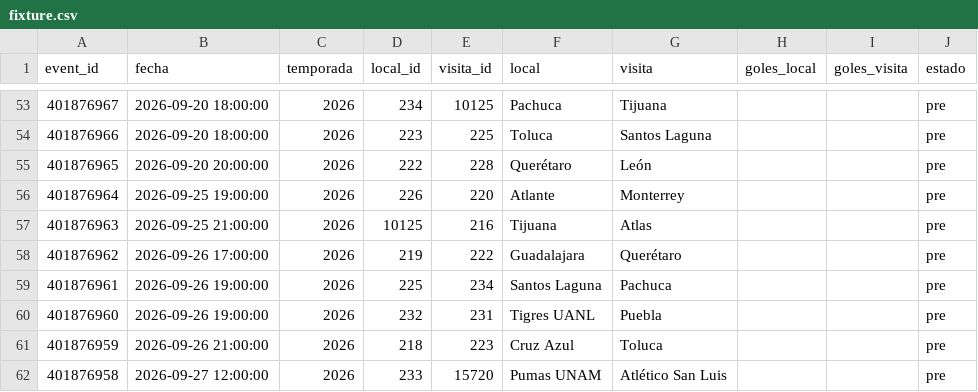
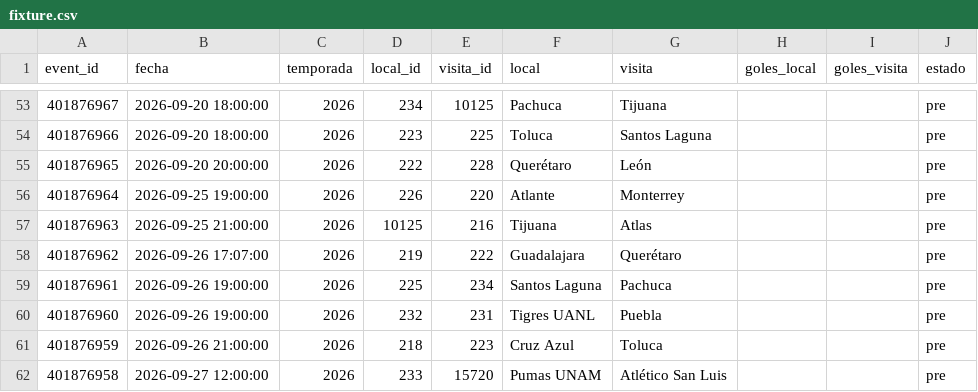
Before and after one commit to Pacortes2021/fifa-2026-hybrid-forecast, a CSV file: mex/data/fixture.csv, drawn as a sheet; only a part is shown, gaps mark what is left out.

```diff
--- a/mex/data/fixture.csv
+++ b/mex/data/fixture.csv
@@ -57,3 +57,3 @@ event_id,fecha,temporada,local_id,visita_id,local,visita,goles_local,goles_visit
 401876963,2026-09-25 21:00:00,2026,10125,216,Tijuana,Atlas,,,pre
-401876962,2026-09-26 17:00:00,2026,219,222,Guadalajara,Querétaro,,,pre
+401876962,2026-09-26 17:07:00,2026,219,222,Guadalajara,Querétaro,,,pre
 401876961,2026-09-26 19:00:00,2026,225,234,Santos Laguna,Pachuca,,,pre
```
Also changed, not shown: mex/data/partidos.csv.
